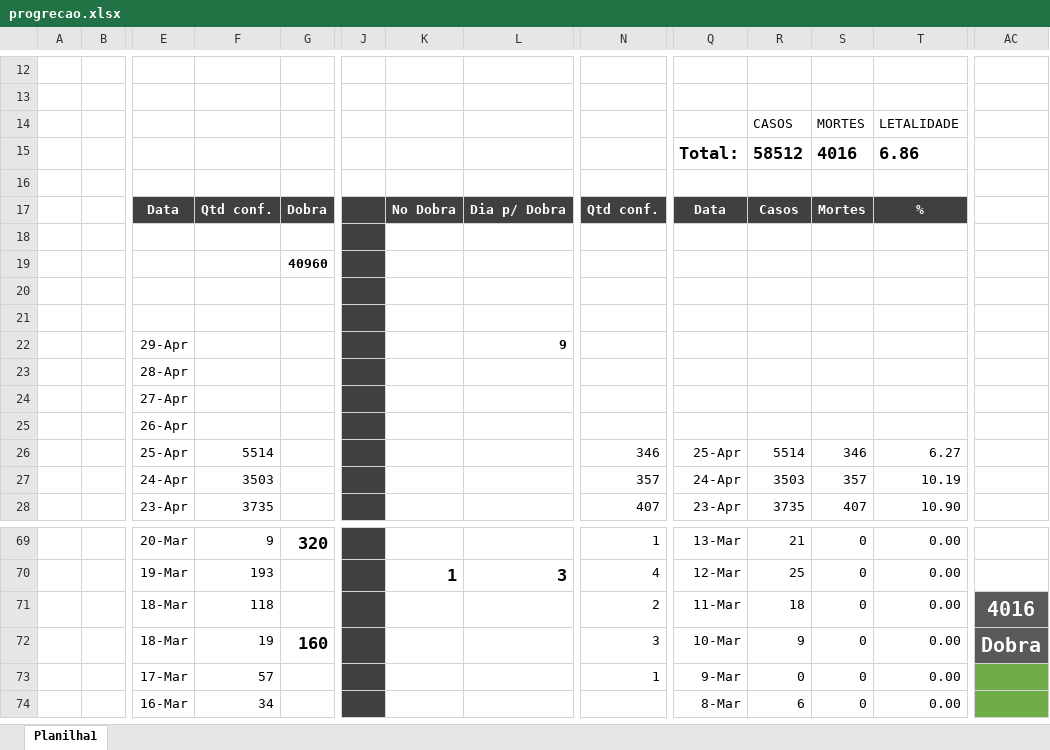
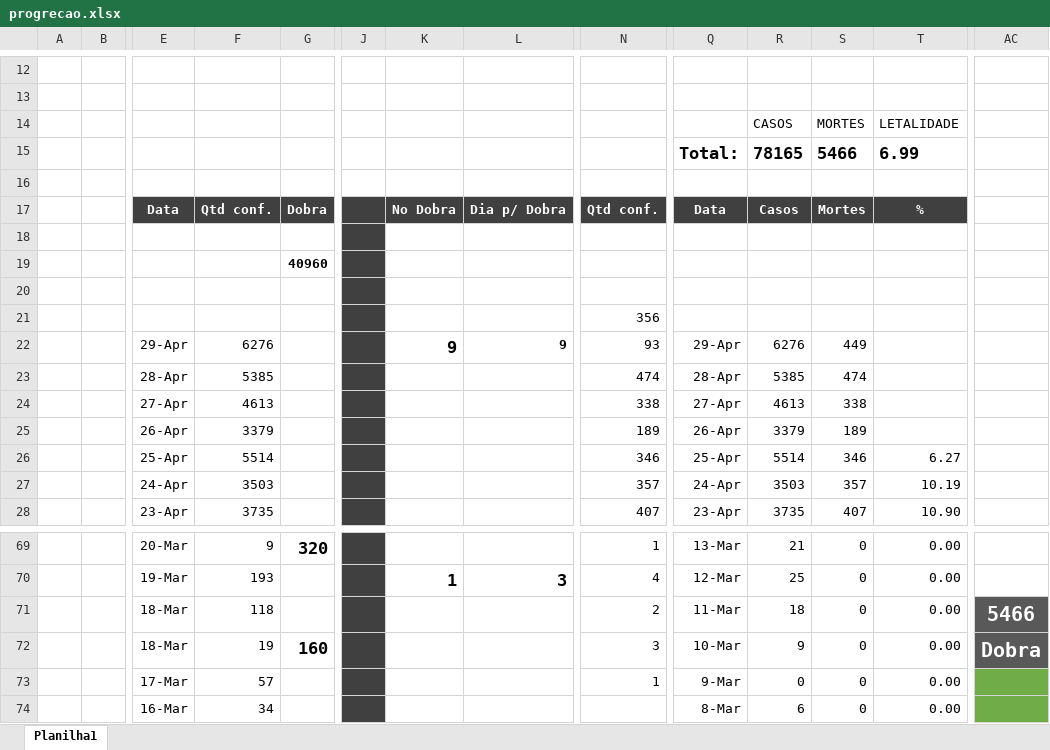
Before and after one commit to cicoti/anki, an Excel workbook: progrecao.xlsx, sheet Planilha1, drawn as a sheet; only a part is shown, gaps mark what is left out; values as stored, in another font and other column widths than the file's, no borders; charts and pictures not drawn; removed rows and columns are numbered as before the commit, all else as after; rows hold the shown columns only; the diff covers the shown part only; the diff names each change by its address in the sheet, - before the commit and + after, or states it on an @@ line.

```diff
--- a/progrecao.xlsx (sheet Planilha1)
+++ b/progrecao.xlsx (sheet Planilha1)
-row 15:  |  |  |  |  |  |  |  |  | Total: | 58512 | 4016 | 6.86
+row 15:  |  |  |  |  |  |  |  |  | Total: | 78165 | 5466 | 6.99
-N21: (empty)
+N21: 356
-F22: (empty)
+F22: 6276
-K22: (empty)
+K22: 9
-N22: (empty)
+N22: 93
-Q22: (empty)
+Q22: 29-Apr
-R22: (empty)
+R22: 6276
-S22: (empty)
+S22: 449
-F23: (empty)
+F23: 5385
-N23: (empty)
+N23: 474
-Q23: (empty)
+Q23: 28-Apr
-R23: (empty)
+R23: 5385
-S23: (empty)
+S23: 474
-F24: (empty)
+F24: 4613
-N24: (empty)
+N24: 338
-Q24: (empty)
+Q24: 27-Apr
-R24: (empty)
+R24: 4613
-S24: (empty)
+S24: 338
-F25: (empty)
+F25: 3379
-N25: (empty)
+N25: 189
-Q25: (empty)
+Q25: 26-Apr
-R25: (empty)
+R25: 3379
-S25: (empty)
+S25: 189
-AC71: 4016
+AC71: 5466
```
Also changed, not shown: 52 added rows and cell formats elsewhere in this sheet, charts or pictures, 5 other files.
